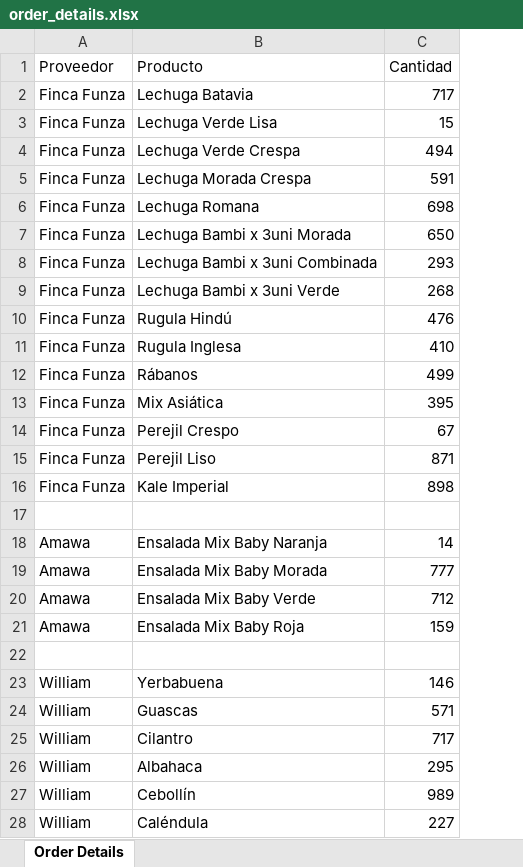
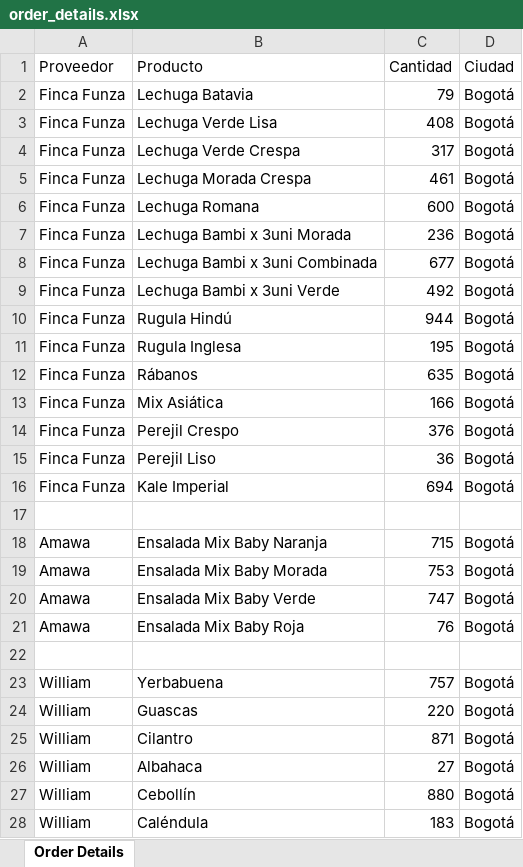
Before and after one commit to rulox12/royalMercaderistasApi, an Excel workbook: src/infrastructure/web/controllers/order_details.xlsx, sheet Order Details, drawn as a sheet; only a part is shown; values as stored, in another font and other column widths than the file's, no borders; the diff covers the shown part only; the diff names each change by its address in the sheet, - before the commit and + after, or states it on an @@ line.

```diff
--- a/src/infrastructure/web/controllers/order_details.xlsx (sheet Order Details)
+++ b/src/infrastructure/web/controllers/order_details.xlsx (sheet Order Details)
+column D (Ciudad), rows 2-28: Bogotá | Bogotá | Bogotá | Bogotá | Bogotá | Bogotá | Bogotá | Bogotá | Bogotá | Bogotá | Bogotá | Bogotá | Bogotá | Bogotá | Bogotá |  | Bogotá | Bogotá | Bogotá | Bogotá |  | Bogotá | Bogotá | Bogotá | Bogotá | Bogotá | Bogotá
-C2 (Cantidad): 717
+C2 (Cantidad): 79
-C3 (Cantidad): 15
+C3 (Cantidad): 408
-C4 (Cantidad): 494
+C4 (Cantidad): 317
-C5 (Cantidad): 591
+C5 (Cantidad): 461
-C6 (Cantidad): 698
+C6 (Cantidad): 600
-C7 (Cantidad): 650
+C7 (Cantidad): 236
-C8 (Cantidad): 293
+C8 (Cantidad): 677
-C9 (Cantidad): 268
+C9 (Cantidad): 492
-C10 (Cantidad): 476
+C10 (Cantidad): 944
-C11 (Cantidad): 410
+C11 (Cantidad): 195
-C12 (Cantidad): 499
+C12 (Cantidad): 635
-C13 (Cantidad): 395
+C13 (Cantidad): 166
-C14 (Cantidad): 67
+C14 (Cantidad): 376
-C15 (Cantidad): 871
+C15 (Cantidad): 36
-C16 (Cantidad): 898
+C16 (Cantidad): 694
-C18 (Cantidad): 14
+C18 (Cantidad): 715
-C19 (Cantidad): 777
+C19 (Cantidad): 753
-C20 (Cantidad): 712
+C20 (Cantidad): 747
-C21 (Cantidad): 159
+C21 (Cantidad): 76
-C23 (Cantidad): 146
+C23 (Cantidad): 757
-C24 (Cantidad): 571
+C24 (Cantidad): 220
-C25 (Cantidad): 717
+C25 (Cantidad): 871
-C26 (Cantidad): 295
+C26 (Cantidad): 27
-C27 (Cantidad): 989
+C27 (Cantidad): 880
-C28 (Cantidad): 227
+C28 (Cantidad): 183
```
Also changed, not shown: 41 edited cells elsewhere in this sheet, src/application/useCases/export/order_details.xlsx, 12 other files.
